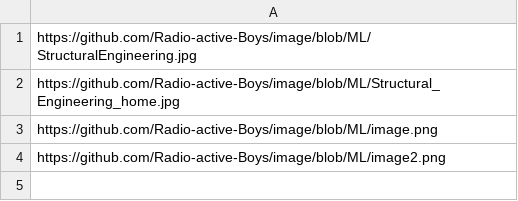
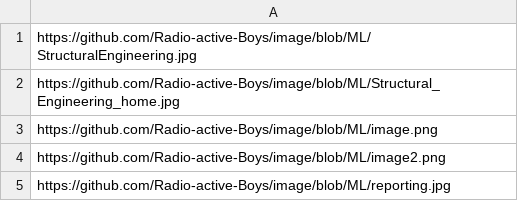
Before and after one commit to Radio-active-Boys/image, a CSV file: image.csv, drawn as a sheet.

Commit message:
Update image.csv

```diff
--- a/image.csv
+++ b/image.csv
@@ -4 +4,2 @@ https://github.com/Radio-active-Boys/image/blob/ML/image.png
 https://github.com/Radio-active-Boys/image/blob/ML/image2.png
+https://github.com/Radio-active-Boys/image/blob/ML/reporting.jpg
```
